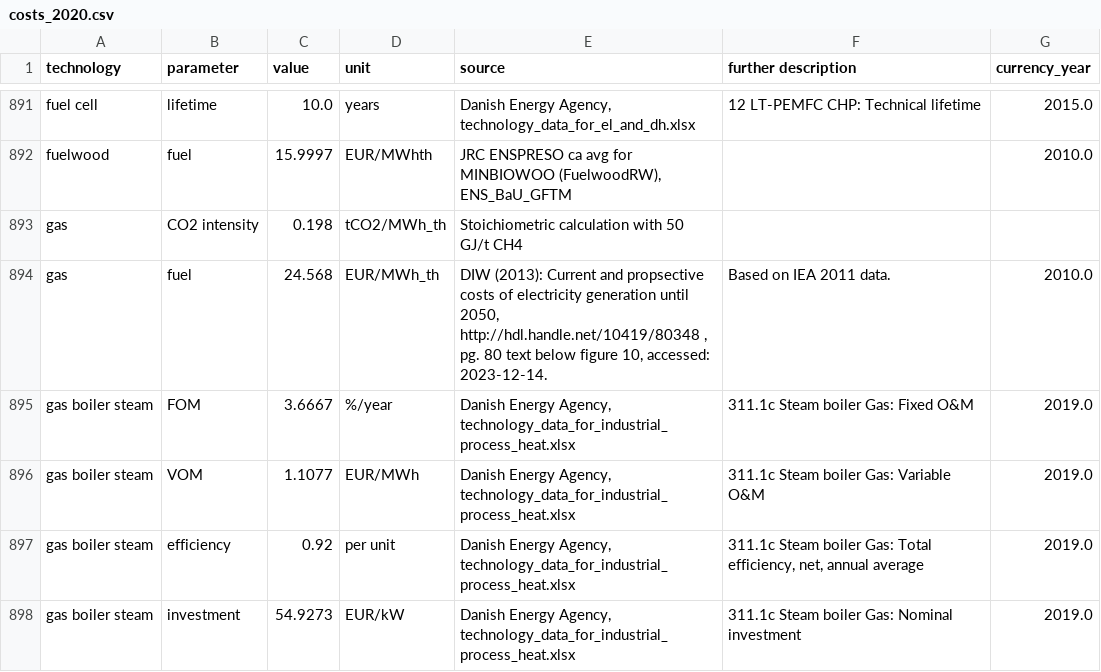
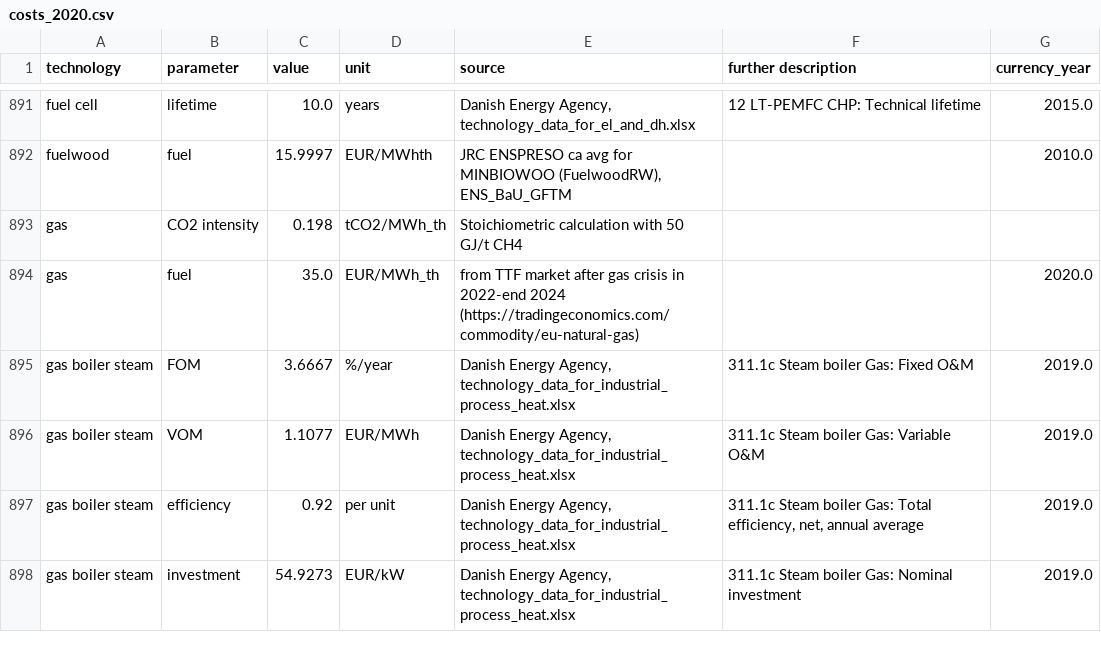
Before and after one commit to p-glaum/technology-data, a CSV file: outputs/costs_2020.csv, drawn as a sheet; only a part is shown, gaps mark what is left out.

```diff
--- a/outputs/costs_2020.csv
+++ b/outputs/costs_2020.csv
@@ -899,3 +899,3 @@ fuelwood,fuel,15.9997,EUR/MWhth,"JRC ENSPRESO ca avg for MINBIOWOO (FuelwoodRW),
 gas,CO2 intensity,0.198,tCO2/MWh_th,Stoichiometric calculation with 50 GJ/t CH4,,
-gas,fuel,24.568,EUR/MWh_th,"DIW (2013): Current and propsective costs of electricity generation until 2050, http://hdl.handle.net/10419/80348 , pg. 80 text below figure 10, accessed: 2023-12-14.",Based on IEA 2011 data.,2010.0
+gas,fuel,35.0,EUR/MWh_th,from TTF market after gas crisis in 2022-end 2024 (https://tradingeconomics.com/commodity/eu-natural-gas),,2020.0
 gas boiler steam,FOM,3.6667,%/year,"Danish Energy Agency, technology_data_for_industrial_process_heat.xlsx",311.1c Steam boiler Gas:  Fixed O&M,2019.0
```
Also changed, not shown: outputs/costs_2025.csv, outputs/costs_2030.csv, 5 other files.
